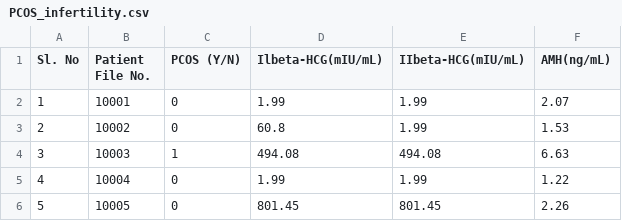
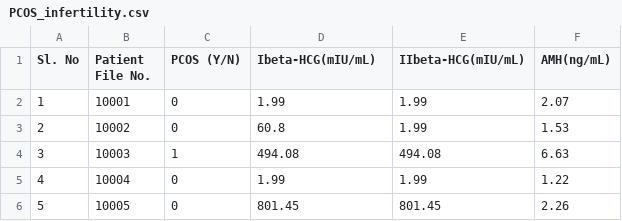
Before and after one commit to tina-m-dev/pcos, a CSV file: pcos_data/PCOS_infertility.csv, drawn as a sheet; only a part is shown.

Commit message:
Update PCOS_infertility.csv

```diff
--- a/pcos_data/PCOS_infertility.csv
+++ b/pcos_data/PCOS_infertility.csv
@@ -1,2 +1,2 @@
-Sl. No,Patient File No.,PCOS (Y/N),Ilbeta-HCG(mIU/mL),IIbeta-HCG(mIU/mL),AMH(ng/mL)
+Sl. No,Patient File No.,PCOS (Y/N),Ibeta-HCG(mIU/mL),IIbeta-HCG(mIU/mL),AMH(ng/mL)
 1,10001,0,1.99,1.99,2.07
```
